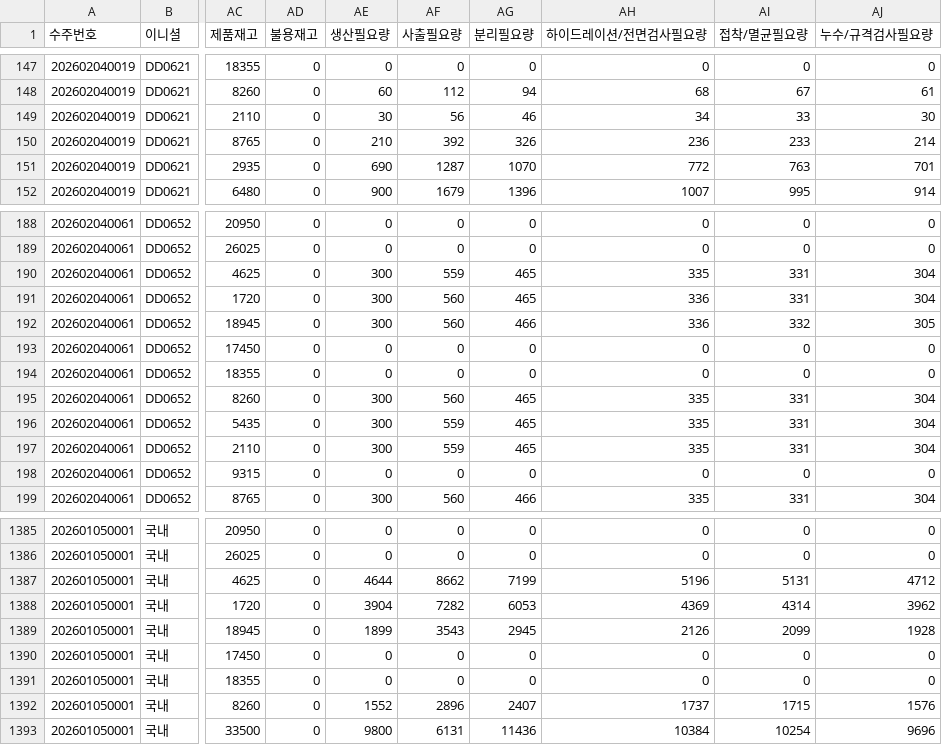
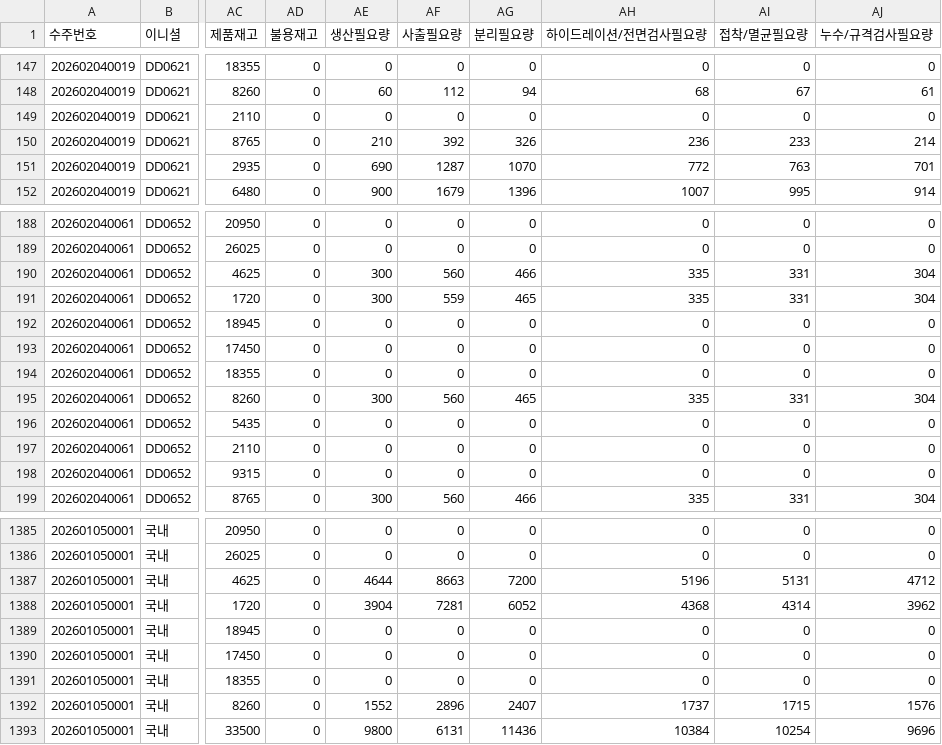
Before and after one commit to lcmin16-prog/S-Plant-Dashboard, a CSV file: 깃허브_S관(3공장) 계획대시보드.csv, drawn as a sheet; only a part is shown, gaps mark what is left out; the diff covers the shown part only; the diff names each change by its address in the sheet, - before the commit and + after, or states it on an @@ line.

```diff
--- a/깃허브_S관(3공장) 계획대시보드.csv
+++ b/깃허브_S관(3공장) 계획대시보드.csv
-AE149 (생산필요량): 30
+AE149 (생산필요량): 0
-AF149 (사출필요량): 56
+AF149 (사출필요량): 0
-AG149 (분리필요량): 46
+AG149 (분리필요량): 0
-AH149 (하이드레이션/전면검사필요량): 34
+AH149 (하이드레이션/전면검사필요량): 0
-AI149 (접착/멸균필요량): 33
+AI149 (접착/멸균필요량): 0
-AJ149 (누수/규격검사필요량): 30
+AJ149 (누수/규격검사필요량): 0
-AF190 (사출필요량): 559
+AF190 (사출필요량): 560
-AG190 (분리필요량): 465
+AG190 (분리필요량): 466
-AF191 (사출필요량): 560
+AF191 (사출필요량): 559
-AH191 (하이드레이션/전면검사필요량): 336
+AH191 (하이드레이션/전면검사필요량): 335
-AE192 (생산필요량): 300
+AE192 (생산필요량): 0
-AF192 (사출필요량): 560
+AF192 (사출필요량): 0
-AG192 (분리필요량): 466
+AG192 (분리필요량): 0
-AH192 (하이드레이션/전면검사필요량): 336
+AH192 (하이드레이션/전면검사필요량): 0
-AI192 (접착/멸균필요량): 332
+AI192 (접착/멸균필요량): 0
-AJ192 (누수/규격검사필요량): 305
+AJ192 (누수/규격검사필요량): 0
-AE196:AE197 (생산필요량): 300
+AE196:AE197 (생산필요량): 0
-AF196:AF197 (사출필요량): 559
+AF196:AF197 (사출필요량): 0
-AG196:AG197 (분리필요량): 465
+AG196:AG197 (분리필요량): 0
-AH196:AH197 (하이드레이션/전면검사필요량): 335
+AH196:AH197 (하이드레이션/전면검사필요량): 0
-AI196:AI197 (접착/멸균필요량): 331
+AI196:AI197 (접착/멸균필요량): 0
-AJ196:AJ197 (누수/규격검사필요량): 304
+AJ196:AJ197 (누수/규격검사필요량): 0
-AF1387 (사출필요량): 8662
+AF1387 (사출필요량): 8663
-AG1387 (분리필요량): 7199
+AG1387 (분리필요량): 7200
-AF1388 (사출필요량): 7282
+AF1388 (사출필요량): 7281
-AG1388 (분리필요량): 6053
+AG1388 (분리필요량): 6052
-AH1388 (하이드레이션/전면검사필요량): 4369
+AH1388 (하이드레이션/전면검사필요량): 4368
-AE1389 (생산필요량): 1899
+AE1389 (생산필요량): 0
-AF1389 (사출필요량): 3543
+AF1389 (사출필요량): 0
-AG1389 (분리필요량): 2945
+AG1389 (분리필요량): 0
-AH1389 (하이드레이션/전면검사필요량): 2126
+AH1389 (하이드레이션/전면검사필요량): 0
-AI1389 (접착/멸균필요량): 2099
+AI1389 (접착/멸균필요량): 0
-AJ1389 (누수/규격검사필요량): 1928
+AJ1389 (누수/규격검사필요량): 0
```
Also changed, not shown: 122 edited cells elsewhere in this file.
